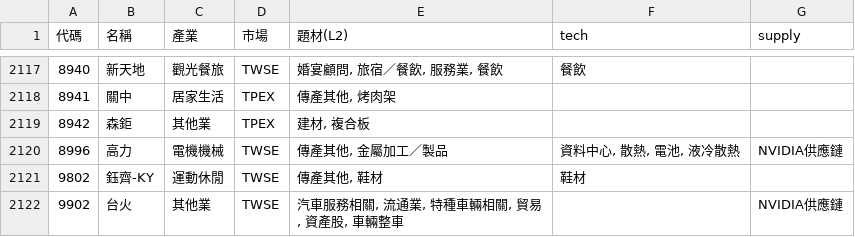
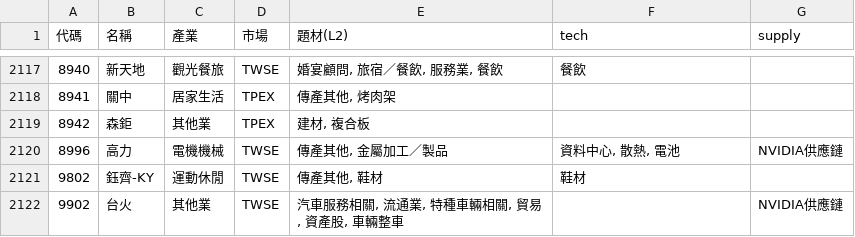
Before and after one commit to ooii8929/tw-sector-map, a CSV file: data/sectors.csv, drawn as a sheet; only a part is shown, gaps mark what is left out; the diff covers the shown part only.

```diff
--- a/data/sectors.csv
+++ b/data/sectors.csv
@@ -2119,3 +2119,3 @@
 8942,森鉅,其他業,TPEX,"建材, 複合板",,
-8996,高力,電機機械,TWSE,"傳產其他, 金屬加工／製品","資料中心, 散熱, 電池, 液冷散熱",NVIDIA供應鏈
+8996,高力,電機機械,TWSE,"傳產其他, 金屬加工／製品","資料中心, 散熱, 電池",NVIDIA供應鏈
 9802,鈺齊-KY,運動休閒,TWSE,"傳產其他, 鞋材",鞋材,
```
Also changed, not shown: 19 edited cells elsewhere in this file, 27 other files.
